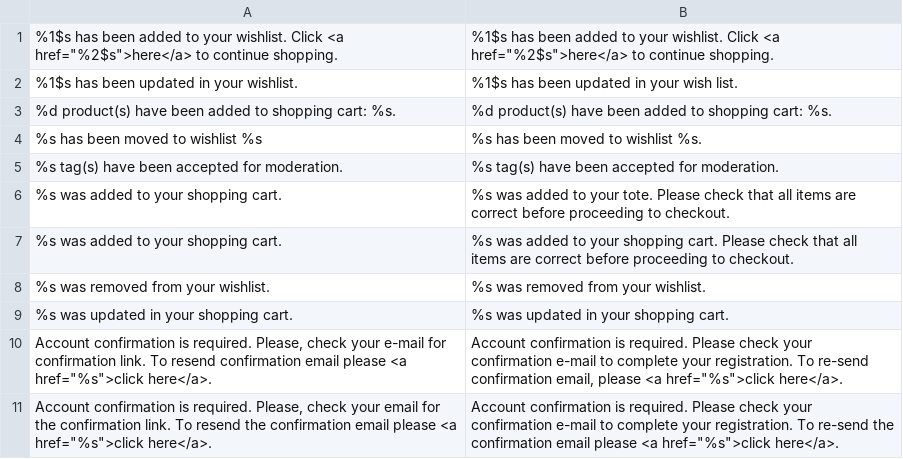
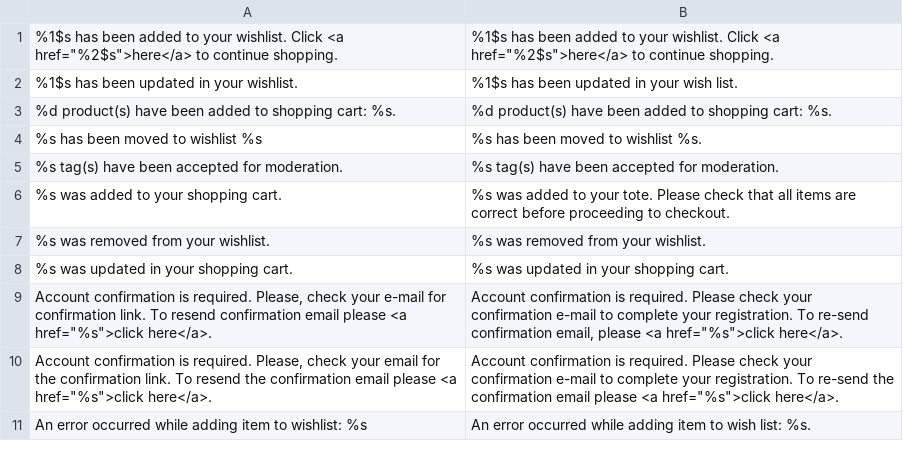
Before and after one commit to ramzy11/ccshop.com, a CSV file: app/locale/en_US/Gri_Message.csv, drawn as a sheet; only a part is shown; the shorter side is filled out with more unchanged rows; the diff names each change by its address in the sheet, - before the commit and + after, or states it on an @@ line.

Commit message:
Translation Fix Redmine #928
Tote -> tote
*** has been added to your shopping car -> tote

```diff
--- a/app/locale/en_US/Gri_Message.csv
+++ b/app/locale/en_US/Gri_Message.csv
-row 7: %s was added to your shopping cart. | %s was added to your shopping cart. Please check that all items are correct before proceeding to checkout.
```
Also changed, not shown: app/design/frontend/gri/v2014/locale/en_US/translate.csv.
